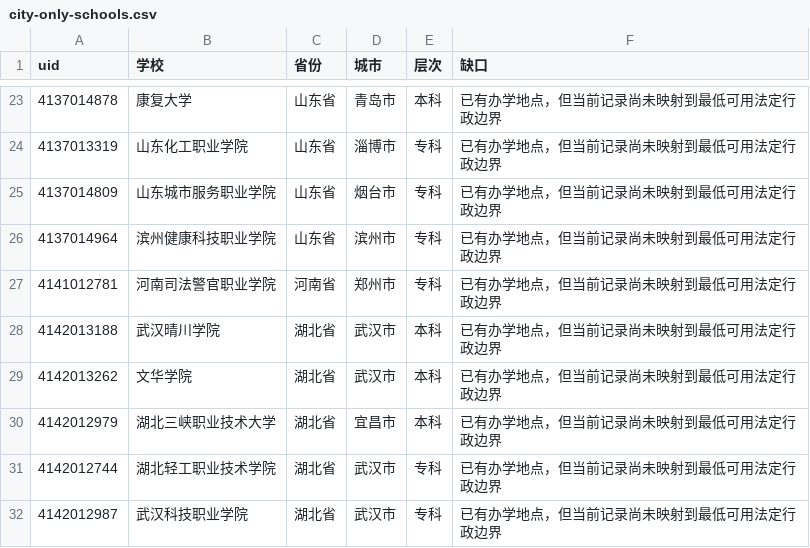
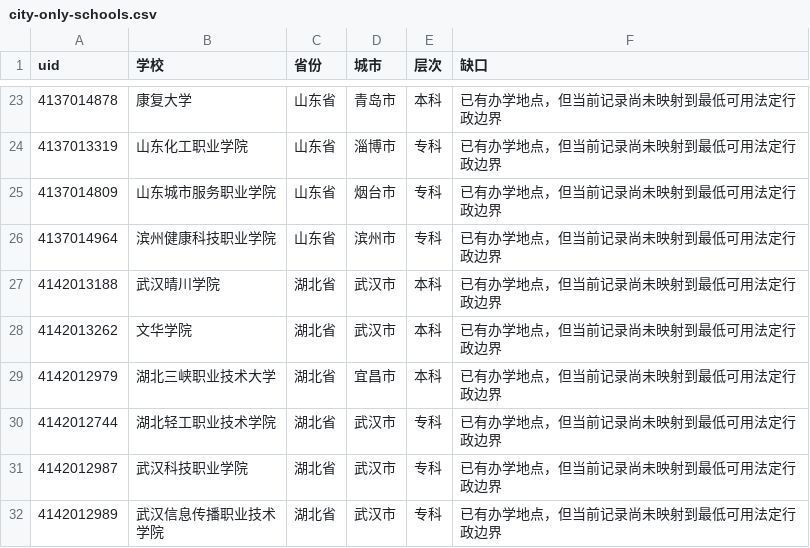
Before and after one commit to ProfessorZhi/china-university-atlas, a CSV file: reports/city-only-schools.csv, drawn as a sheet; only a part is shown, gaps mark what is left out; the shorter side is filled out with more unchanged rows; the diff names each change by its address in the sheet, - before the commit and + after, or states it on an @@ line.

```diff
--- a/reports/city-only-schools.csv
+++ b/reports/city-only-schools.csv
-row 27: 4141012781 | 河南司法警官职业学院 | 河南省 | 郑州市 | 专科 | 已有办学地点，但当前记录尚未映射到最低可用法定行政边界
```
Also changed, not shown: reports/province-coverage.csv, reports/university-master.csv, 3 other files.
